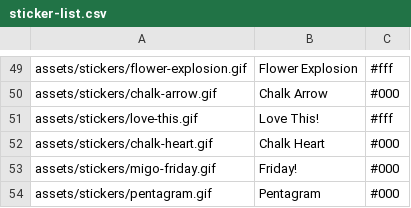
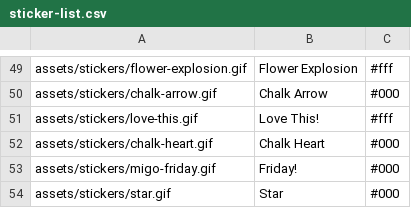
Before and after one commit to Motivesoft/condaluna, a CSV file: assets/scripts/sticker-list.csv, drawn as a sheet; only a part is shown, gaps mark what is left out; the diff names each change by its address in the sheet, - before the commit and + after, or states it on an @@ line.

Commit message:
Replaced pentagram with a star

```diff
--- a/assets/scripts/sticker-list.csv
+++ b/assets/scripts/sticker-list.csv
-A54: assets/stickers/pentagram.gif
+A54: assets/stickers/star.gif
-B54: Pentagram
+B54: Star
```
Also changed, not shown: 4 other files.
